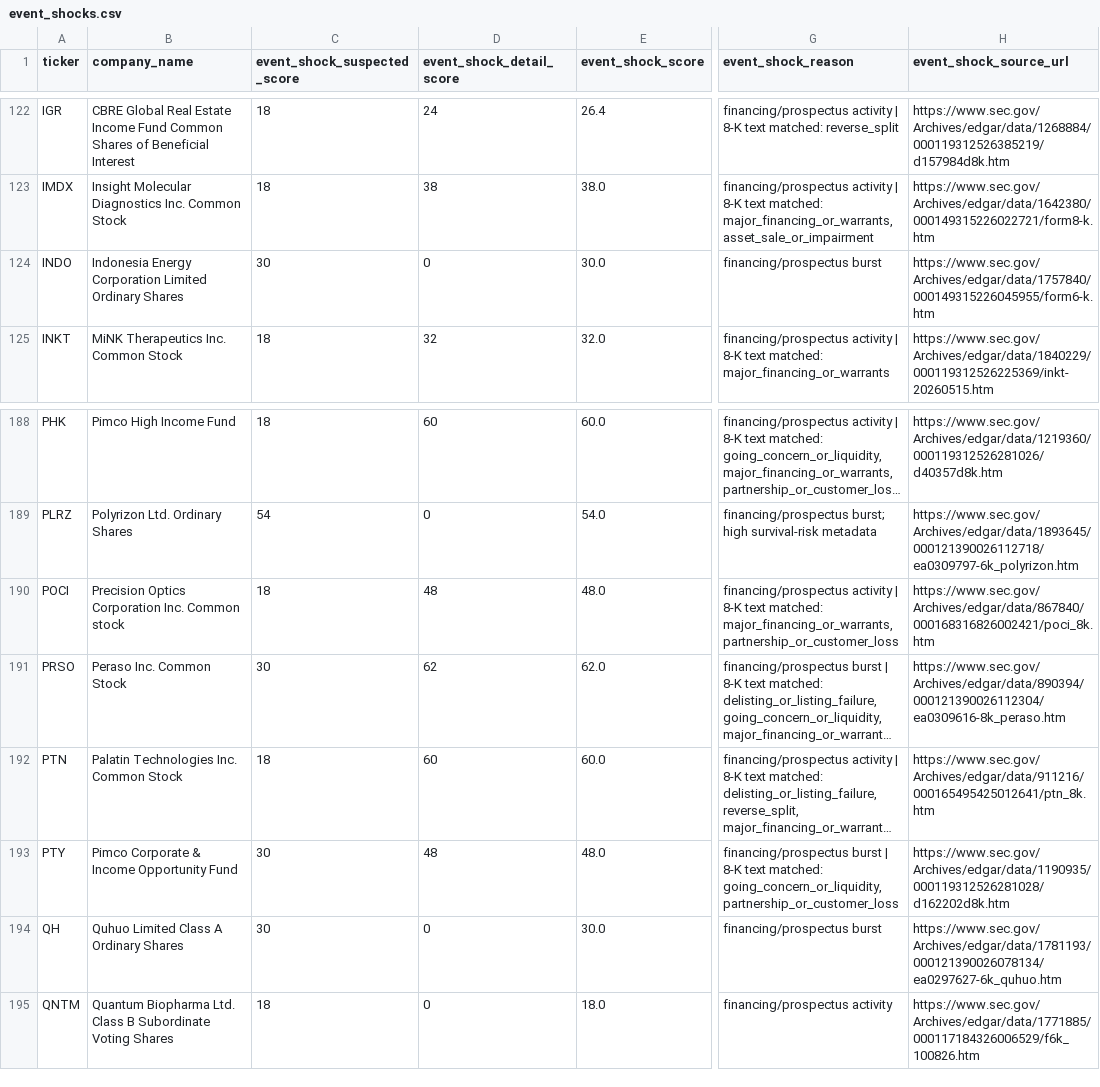
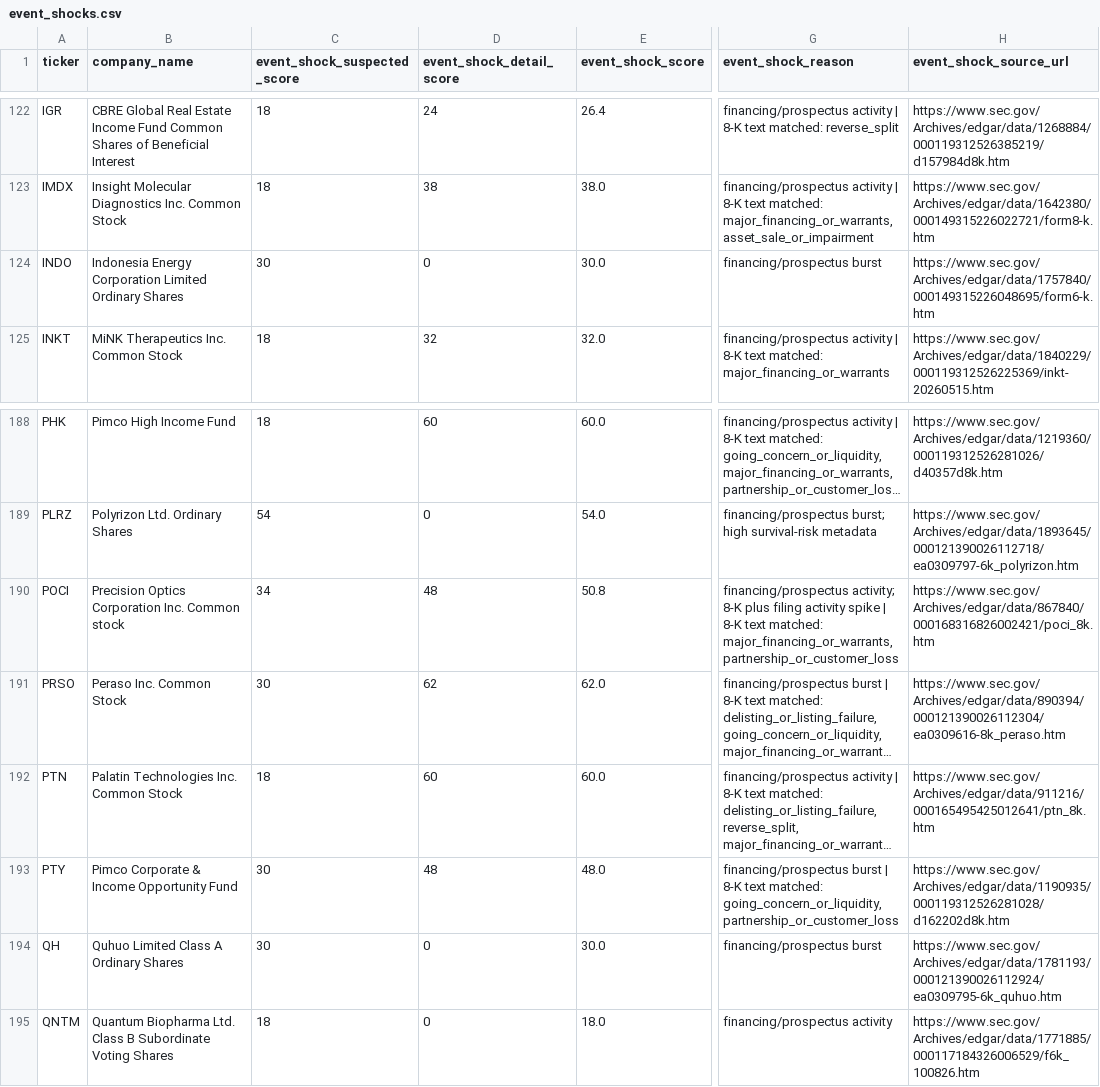
Before and after one commit to Kastnermj/mysterymachine, a CSV file: data/processed/event_shocks.csv, drawn as a sheet; only a part is shown, gaps mark what is left out; long unchanged cells end in …; the diff names each change by its address in the sheet, - before the commit and + after, or states it on an @@ line.

```diff
--- a/data/processed/event_shocks.csv
+++ b/data/processed/event_shocks.csv
-H124 (event_shock_source_url): https://www.sec.gov/Archives/edgar/data/1757840/000149315226045955/form6-k.htm
+H124 (event_shock_source_url): https://www.sec.gov/Archives/edgar/data/1757840/000149315226048695/form6-k.htm
-C190 (event_shock_suspected_score): 18
+C190 (event_shock_suspected_score): 34
-E190 (event_shock_score): 48.0
+E190 (event_shock_score): 50.8
-G190 (event_shock_reason): financing/prospectus activity | 8-K…
+G190 (event_shock_reason): financing/prospectus activity; 8-K plus filing activity spike | 8-K…
-H194 (event_shock_source_url): https://www.sec.gov/Archives/edgar/data/1781193/000121390026078134/ea0297627-6k_quhuo.htm
+H194 (event_shock_source_url): https://www.sec.gov/Archives/edgar/data/1781193/000121390026112924/ea0309795-6k_quhuo.htm
```
Also changed, not shown: data/processed/price_history_features.csv, data/processed/research_batch.csv, 8 other files.
